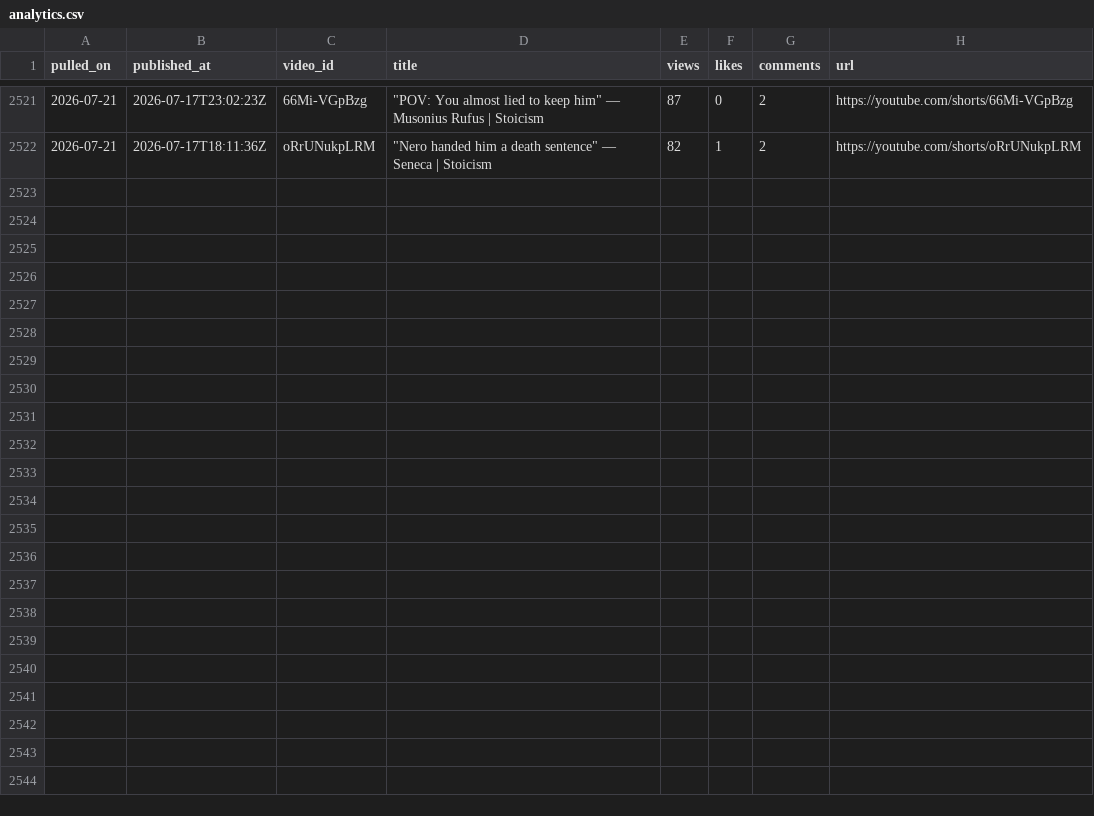
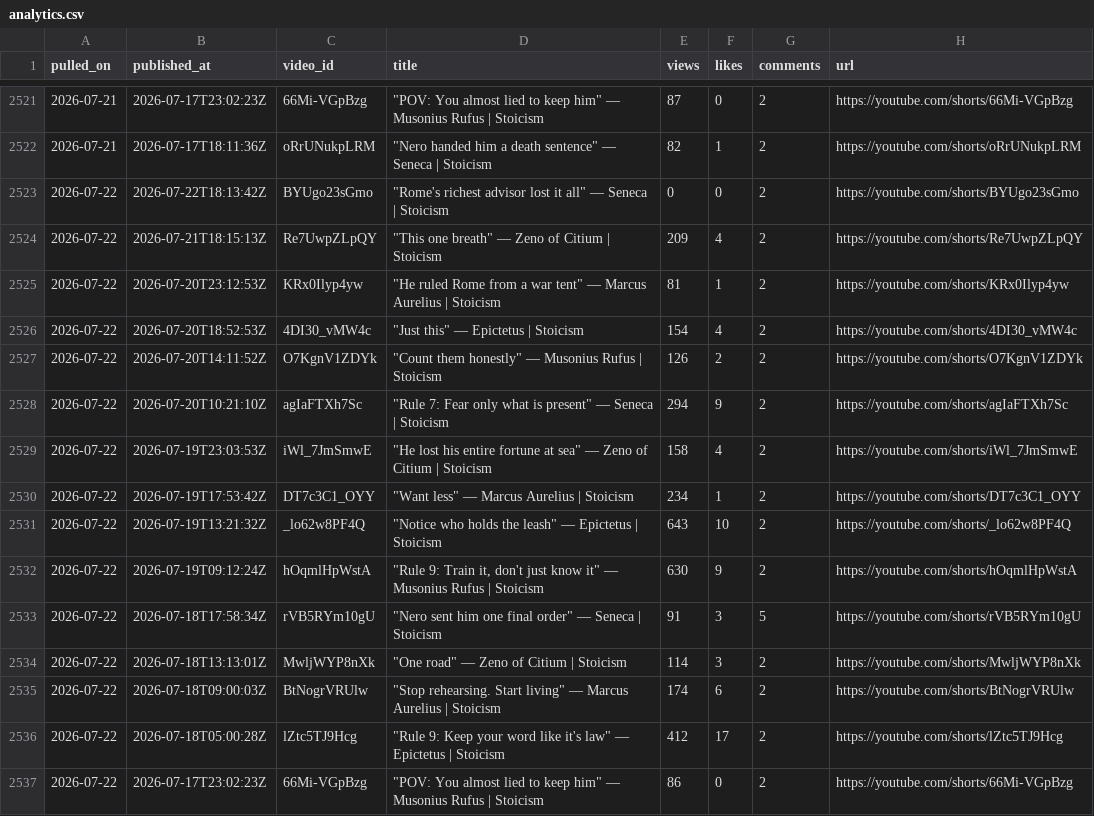
Before and after one commit to soicism2026-ex/stoic-bot, a CSV file: data/analytics.csv, drawn as a sheet; only a part is shown, gaps mark what is left out.

```diff
--- a/data/analytics.csv
+++ b/data/analytics.csv
@@ -2522 +2522,16 @@ pulled_on,published_at,video_id,title,views,likes,comments,url
 2026-07-21,2026-07-17T18:11:36Z,oRrUNukpLRM,"""Nero handed him a death sentence"" — Seneca | Stoicism",82,1,2,https://youtube.com/shorts/oRrUNukpLRM
+2026-07-22,2026-07-22T18:13:42Z,BYUgo23sGmo,"""Rome's richest advisor lost it all"" — Seneca | Stoicism",0,0,2,https://youtube.com/shorts/BYUgo23sGmo
+2026-07-22,2026-07-21T18:15:13Z,Re7UwpZLpQY,"""This one breath"" — Zeno of Citium | Stoicism",209,4,2,https://youtube.com/shorts/Re7UwpZLpQY
+2026-07-22,2026-07-20T23:12:53Z,KRx0Ilyp4yw,"""He ruled Rome from a war tent"" — Marcus Aurelius | Stoicism",81,1,2,https://youtube.com/shorts/KRx0Ilyp4yw
+2026-07-22,2026-07-20T18:52:53Z,4DI30_vMW4c,"""Just this"" — Epictetus | Stoicism",154,4,2,https://youtube.com/shorts/4DI30_vMW4c
+2026-07-22,2026-07-20T14:11:52Z,O7KgnV1ZDYk,"""Count them honestly"" — Musonius Rufus | Stoicism",126,2,2,https://youtube.com/shorts/O7KgnV1ZDYk
+2026-07-22,2026-07-20T10:21:10Z,agIaFTXh7Sc,"""Rule 7: Fear only what is present"" — Seneca | Stoicism",294,9,2,https://youtube.com/shorts/agIaFTXh7Sc
+2026-07-22,2026-07-19T23:03:53Z,iWl_7JmSmwE,"""He lost his entire fortune at sea"" — Zeno of Citium | Stoicism",158,4,2,https://youtube.com/shorts/iWl_7JmSmwE
+2026-07-22,2026-07-19T17:53:42Z,DT7c3C1_OYY,"""Want less"" — Marcus Aurelius | Stoicism",234,1,2,https://youtube.com/shorts/DT7c3C1_OYY
+2026-07-22,2026-07-19T13:21:32Z,_lo62w8PF4Q,"""Notice who holds the leash"" — Epictetus | Stoicism",643,10,2,https://youtube.com/shorts/_lo62w8PF4Q
+2026-07-22,2026-07-19T09:12:24Z,hOqmlHpWstA,"""Rule 9: Train it, don't just know it"" — Musonius Rufus | Stoicism",630,9,2,https://youtube.com/shorts/hOqmlHpWstA
+2026-07-22,2026-07-18T17:58:34Z,rVB5RYm10gU,"""Nero sent him one final order"" — Seneca | Stoicism",91,3,5,https://youtube.com/shorts/rVB5RYm10gU
+2026-07-22,2026-07-18T13:13:01Z,MwljWYP8nXk,"""One road"" — Zeno of Citium | Stoicism",114,3,2,https://youtube.com/shorts/MwljWYP8nXk
+2026-07-22,2026-07-18T09:00:03Z,BtNogrVRUlw,"""Stop rehearsing. Start living"" — Marcus Aurelius | Stoicism",174,6,2,https://youtube.com/shorts/BtNogrVRUlw
+2026-07-22,2026-07-18T05:00:28Z,lZtc5TJ9Hcg,"""Rule 9: Keep your word like it's law"" — Epictetus | Stoicism",412,17,2,https://youtube.com/shorts/lZtc5TJ9Hcg
+2026-07-22,2026-07-17T23:02:23Z,66Mi-VGpBzg,"""POV: You almost lied to keep him"" — Musonius Rufus | Stoicism",86,0,2,https://youtube.com/shorts/66Mi-VGpBzg
```
Also changed, not shown: data/channel_stats.csv, data/posts.csv, 1 other file.
